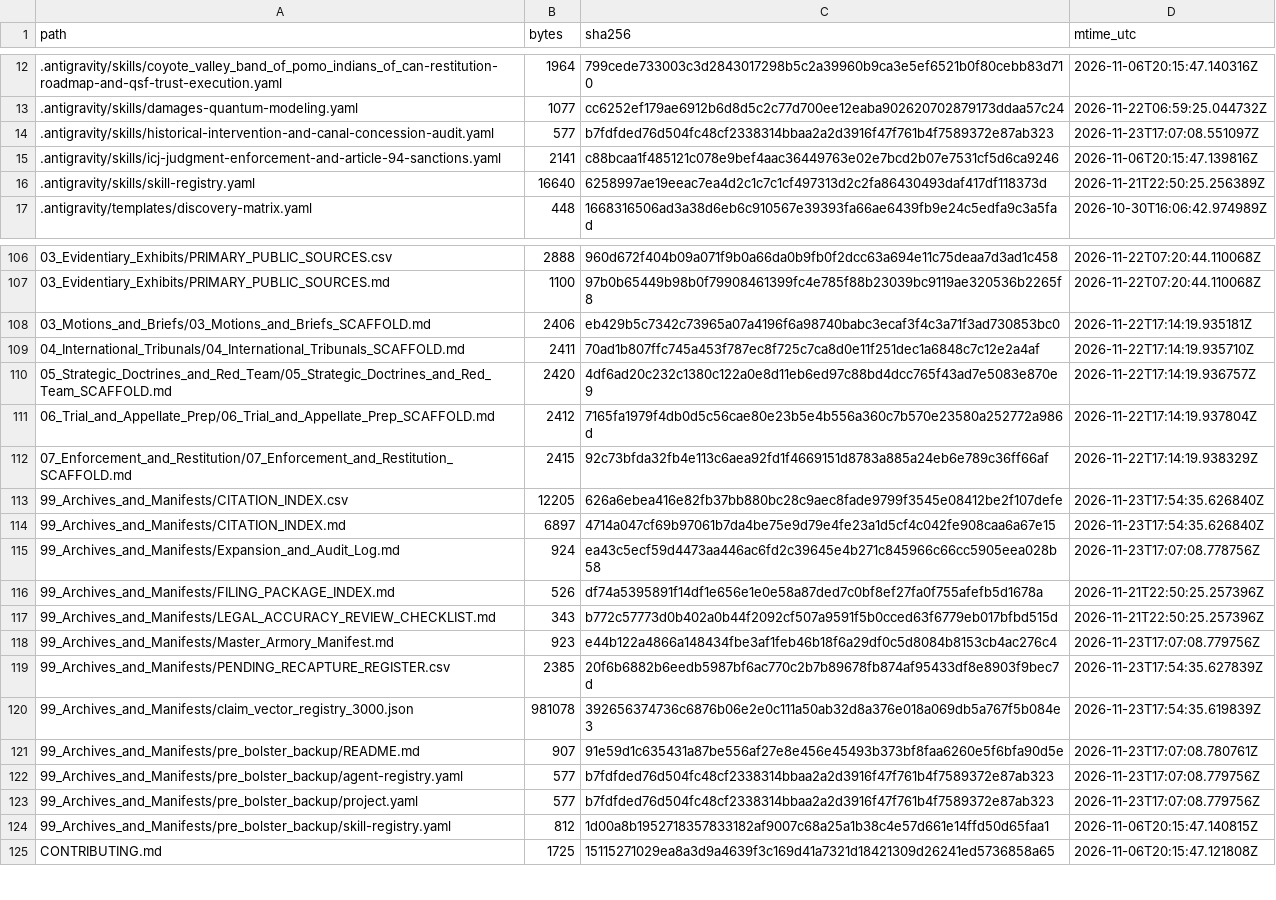
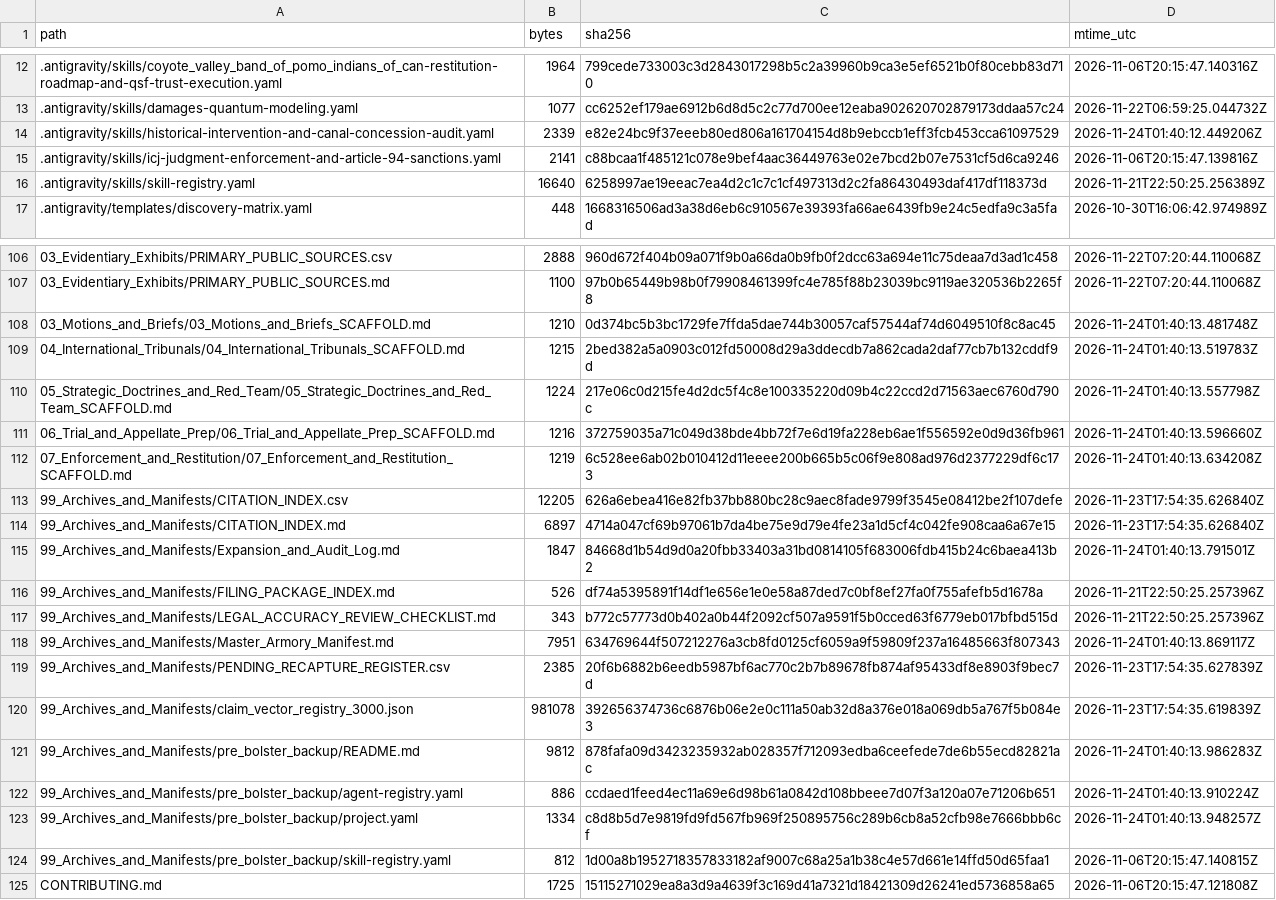
Before and after one commit to GlobalRestitutionAlliance/turtle-island-us-ca-coyote-valley-band-of-pomo-indians-of-ca-master-litigation, a CSV file: 99_Archives_and_Manifests/MANIFEST_SHA256.csv, drawn as a sheet; only a part is shown, gaps mark what is left out; the diff covers the shown part only.

```diff
--- a/99_Archives_and_Manifests/MANIFEST_SHA256.csv
+++ b/99_Archives_and_Manifests/MANIFEST_SHA256.csv
@@ -13,3 +13,3 @@ path,bytes,sha256,mtime_utc
 .antigravity/skills/damages-quantum-modeling.yaml,1077,cc6252ef179ae6912b6d8d5c2c77d700ee12eaba902620702879173ddaa57c24,2026-11-22T06:59:25.044732Z
-.antigravity/skills/historical-intervention-and-canal-concession-audit.yaml,577,b7fdfded76d504fc48cf2338314bbaa2a2d3916f47f761b4f7589372e87ab323,2026-11-23T17:07:08.551097Z
+.antigravity/skills/historical-intervention-and-canal-concession-audit.yaml,2339,e82e24bc9f37eeeb80ed806a161704154d8b9ebccb1eff3fcb453cca61097529,2026-11-24T01:40:12.449206Z
 .antigravity/skills/icj-judgment-enforcement-and-article-94-sanctions.yaml,2141,c88bcaa1f485121c078e9bef4aac36449763e02e7bcd2b07e7531cf5d6ca9246,2026-11-06T20:15:47.139816Z
@@ -107,18 +107,18 @@ path,bytes,sha256,mtime_utc
 03_Evidentiary_Exhibits/PRIMARY_PUBLIC_SOURCES.md,1100,97b0b65449b98b0f79908461399fc4e785f88b23039bc9119ae320536b2265f8,2026-11-22T07:20:44.110068Z
-03_Motions_and_Briefs/03_Motions_and_Briefs_SCAFFOLD.md,2406,eb429b5c7342c73965a07a4196f6a98740babc3ecaf3f4c3a71f3ad730853bc0,2026-11-22T17:14:19.935181Z
-04_International_Tribunals/04_International_Tribunals_SCAFFOLD.md,2411,70ad1b807ffc745a453f787ec8f725c7ca8d0e11f251dec1a6848c7c12e2a4af,2026-11-22T17:14:19.935710Z
-05_Strategic_Doctrines_and_Red_Team/05_Strategic_Doctrines_and_Red_Team_SCAFFOLD.md,2420,4df6ad20c232c1380c122a0e8d11eb6ed97c88bd4dcc765f43ad7e5083e870e9,2026-11-22T17:14:19.936757Z
-06_Trial_and_Appellate_Prep/06_Trial_and_Appellate_Prep_SCAFFOLD.md,2412,7165fa1979f4db0d5c56cae80e23b5e4b556a360c7b570e23580a252772a986d,2026-11-22T17:14:19.937804Z
-07_Enforcement_and_Restitution/07_Enforcement_and_Restitution_SCAFFOLD.md,2415,92c73bfda32fb4e113c6aea92fd1f4669151d8783a885a24eb6e789c36ff66af,2026-11-22T17:14:19.938329Z
+03_Motions_and_Briefs/03_Motions_and_Briefs_SCAFFOLD.md,1210,0d374bc5b3bc1729fe7ffda5dae744b30057caf57544af74d6049510f8c8ac45,2026-11-24T01:40:13.481748Z
+04_International_Tribunals/04_International_Tribunals_SCAFFOLD.md,1215,2bed382a5a0903c012fd50008d29a3ddecdb7a862cada2daf77cb7b132cddf9d,2026-11-24T01:40:13.519783Z
+05_Strategic_Doctrines_and_Red_Team/05_Strategic_Doctrines_and_Red_Team_SCAFFOLD.md,1224,217e06c0d215fe4d2dc5f4c8e100335220d09b4c22ccd2d71563aec6760d790c,2026-11-24T01:40:13.557798Z
+06_Trial_and_Appellate_Prep/06_Trial_and_Appellate_Prep_SCAFFOLD.md,1216,372759035a71c049d38bde4bb72f7e6d19fa228eb6ae1f556592e0d9d36fb961,2026-11-24T01:40:13.596660Z
+07_Enforcement_and_Restitution/07_Enforcement_and_Restitution_SCAFFOLD.md,1219,6c528ee6ab02b010412d11eeee200b665b5c06f9e808ad976d2377229df6c173,2026-11-24T01:40:13.634208Z
 99_Archives_and_Manifests/CITATION_INDEX.csv,12205,626a6ebea416e82fb37bb880bc28c9aec8fade9799f3545e08412be2f107defe,2026-11-23T17:54:35.626840Z
 99_Archives_and_Manifests/CITATION_INDEX.md,6897,4714a047cf69b97061b7da4be75e9d79e4fe23a1d5cf4c042fe908caa6a67e15,2026-11-23T17:54:35.626840Z
-99_Archives_and_Manifests/Expansion_and_Audit_Log.md,924,ea43c5ecf59d4473aa446ac6fd2c39645e4b271c845966c66cc5905eea028b58,2026-11-23T17:07:08.778756Z
+99_Archives_and_Manifests/Expansion_and_Audit_Log.md,1847,84668d1b54d9d0a20fbb33403a31bd0814105f683006fdb415b24c6baea413b2,2026-11-24T01:40:13.791501Z
 99_Archives_and_Manifests/FILING_PACKAGE_INDEX.md,526,df74a5395891f14df1e656e1e0e58a87ded7c0bf8ef27fa0f755afefb5d1678a,2026-11-21T22:50:25.257396Z
 99_Archives_and_Manifests/LEGAL_ACCURACY_REVIEW_CHECKLIST.md,343,b772c57773d0b402a0b44f2092cf507a9591f5b0cced63f6779eb017bfbd515d,2026-11-21T22:50:25.257396Z
-99_Archives_and_Manifests/Master_Armory_Manifest.md,923,e44b122a4866a148434fbe3af1feb46b18f6a29df0c5d8084b8153cb4ac276c4,2026-11-23T17:07:08.779756Z
+99_Archives_and_Manifests/Master_Armory_Manifest.md,7951,634769644f507212276a3cb8fd0125cf6059a9f59809f237a16485663f807343,2026-11-24T01:40:13.869117Z
 99_Archives_and_Manifests/PENDING_RECAPTURE_REGISTER.csv,2385,20f6b6882b6eedb5987bf6ac770c2b7b89678fb874af95433df8e8903f9bec7d,2026-11-23T17:54:35.627839Z
 99_Archives_and_Manifests/claim_vector_registry_3000.json,981078,392656374736c6876b06e2e0c111a50ab32d8a376e018a069db5a767f5b084e3,2026-11-23T17:54:35.619839Z
-99_Archives_and_Manifests/pre_bolster_backup/README.md,907,91e59d1c635431a87be556af27e8e456e45493b373bf8faa6260e5f6bfa90d5e,2026-11-23T17:07:08.780761Z
-99_Archives_and_Manifests/pre_bolster_backup/agent-registry.yaml,577,b7fdfded76d504fc48cf2338314bbaa2a2d3916f47f761b4f7589372e87ab323,2026-11-23T17:07:08.779756Z
-99_Archives_and_Manifests/pre_bolster_backup/project.yaml,577,b7fdfded76d504fc48cf2338314bbaa2a2d3916f47f761b4f7589372e87ab323,2026-11-23T17:07:08.779756Z
+99_Archives_and_Manifests/pre_bolster_backup/README.md,9812,878fafa09d3423235932ab028357f712093edba6ceefede7de6b55ecd82821ac,2026-11-24T01:40:13.986283Z
+99_Archives_and_Manifests/pre_bolster_backup/agent-registry.yaml,886,ccdaed1feed4ec11a69e6d98b61a0842d108bbeee7d07f3a120a07e71206b651,2026-11-24T01:40:13.910224Z
+99_Archives_and_Manifests/pre_bolster_backup/project.yaml,1334,c8d8b5d7e9819fd9fd567fb969f250895756c289b6cb8a52cfb98e7666bbb6cf,2026-11-24T01:40:13.948257Z
 99_Archives_and_Manifests/pre_bolster_backup/skill-registry.yaml,812,1d00a8b1952718357833182af9007c68a25a1b38c4e57d661e14ffd50d65faa1,2026-11-06T20:15:47.140815Z
```
Also changed, not shown: 77 edited cells elsewhere in this file, 37 other files.
